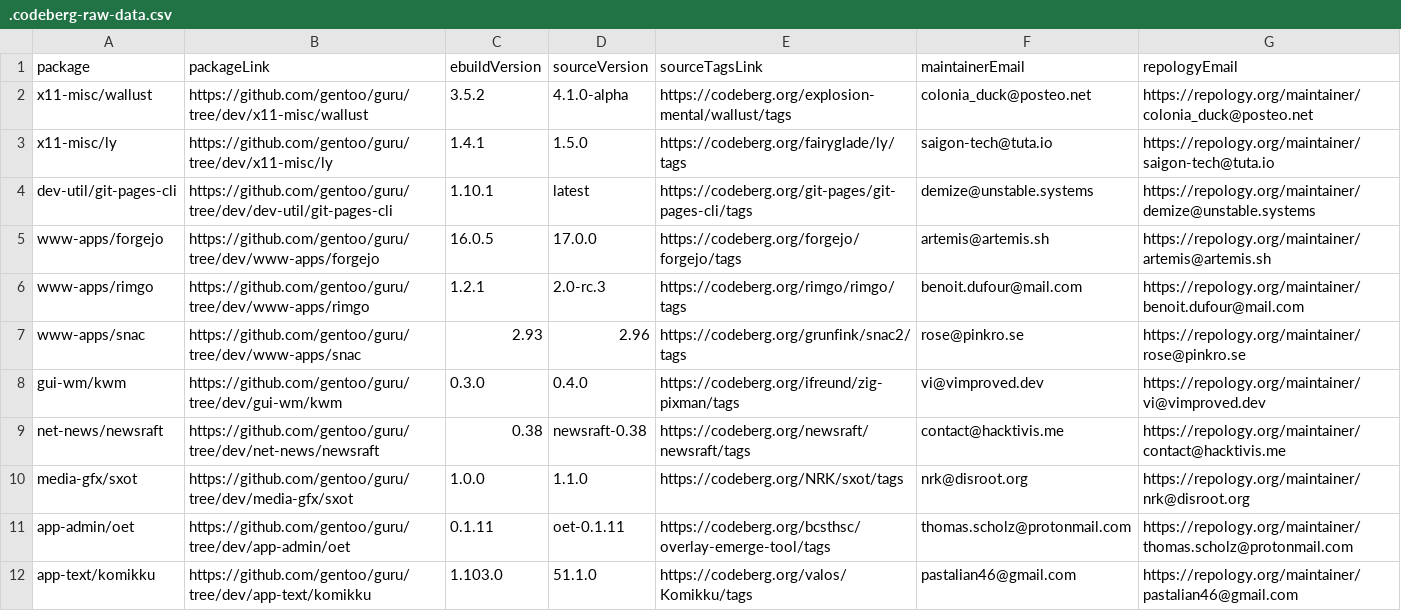
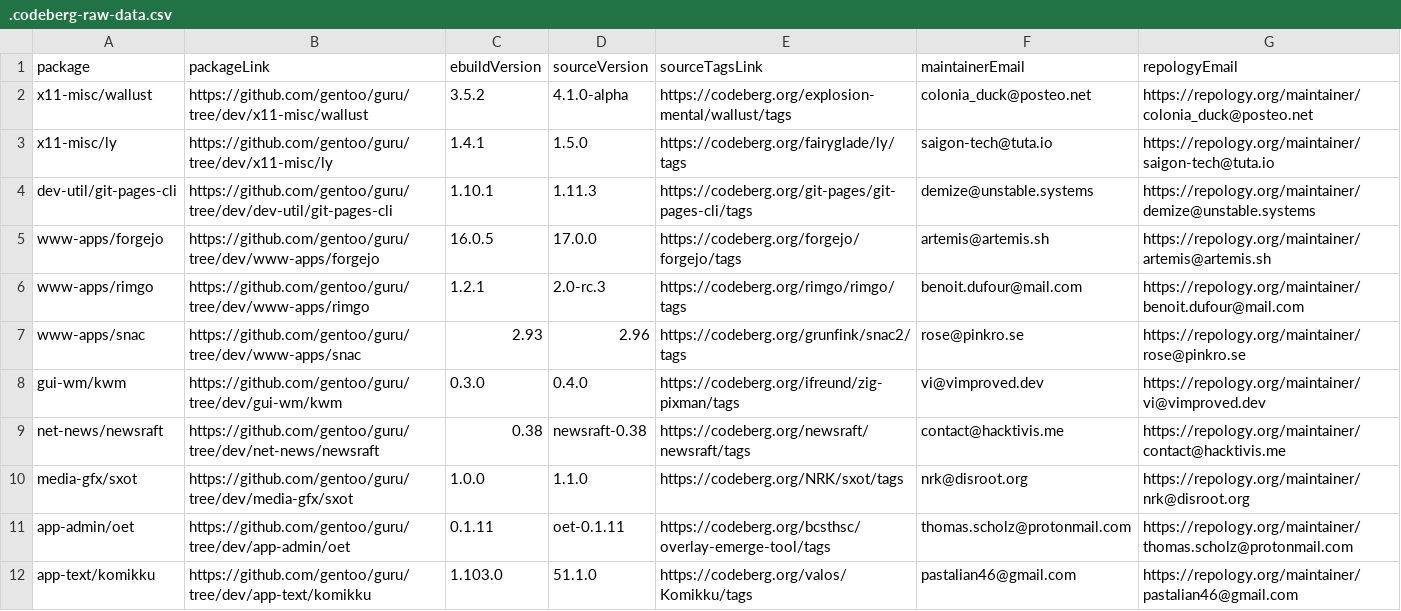
Before and after one commit to ingenarel/gentoo-hit-list, a CSV file: .codeberg-raw-data.csv, drawn as a sheet.

```diff
--- a/.codeberg-raw-data.csv
+++ b/.codeberg-raw-data.csv
@@ -3,3 +3,3 @@ x11-misc/wallust,https://github.com/gentoo/guru/tree/dev/x11-misc/wallust,3.5.2,
 x11-misc/ly,https://github.com/gentoo/guru/tree/dev/x11-misc/ly,1.4.1,1.5.0,https://codeberg.org/fairyglade/ly/tags,saigon-tech@tuta.io,https://repology.org/maintainer/saigon-tech@tuta.io
-dev-util/git-pages-cli,https://github.com/gentoo/guru/tree/dev/dev-util/git-pages-cli,1.10.1,latest,https://codeberg.org/git-pages/git-pages-cli/tags,demize@unstable.systems,https://repology.org/maintainer/demize@unstable.systems
+dev-util/git-pages-cli,https://github.com/gentoo/guru/tree/dev/dev-util/git-pages-cli,1.10.1,1.11.3,https://codeberg.org/git-pages/git-pages-cli/tags,demize@unstable.systems,https://repology.org/maintainer/demize@unstable.systems
 www-apps/forgejo,https://github.com/gentoo/guru/tree/dev/www-apps/forgejo,16.0.5,17.0.0,https://codeberg.org/forgejo/forgejo/tags,artemis@artemis.sh,https://repology.org/maintainer/artemis@artemis.sh
```
Also changed, not shown: .github-raw-data.csv, .gitlab-raw-data.csv, 1 other file.
